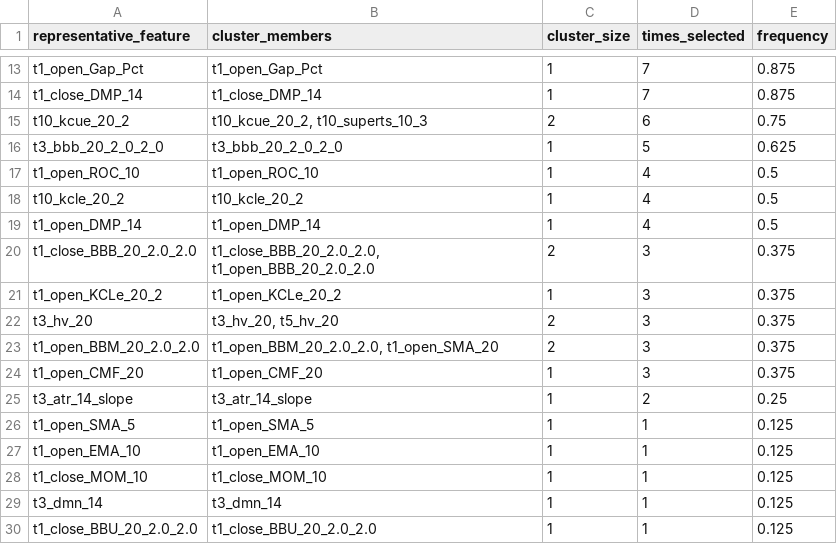
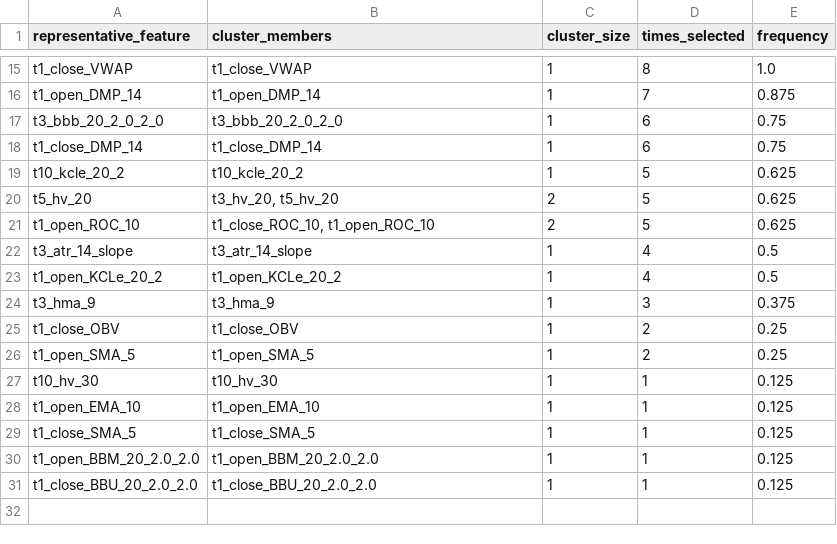
Before and after one commit to XDBloxxer/tradingview-analysis, a CSV file: ml_models/feature_selection/stability_cluster_frequency.csv, drawn as a sheet; only a part is shown, gaps mark what is left out; removed rows and columns are numbered as before the commit, all else as after; the diff covers the shown part only; the diff names each change by its address in the sheet, - before the commit and + after, or states it on an @@ line.

```diff
--- a/ml_models/feature_selection/stability_cluster_frequency.csv
+++ b/ml_models/feature_selection/stability_cluster_frequency.csv
-row 13: t1_open_Gap_Pct | t1_open_Gap_Pct | 1 | 7 | 0.875
+row 15: t1_close_VWAP | t1_close_VWAP | 1 | 8 | 1.0
-A16 (representative_feature): t1_close_DMP_14
+A16 (representative_feature): t1_open_DMP_14
-B16 (cluster_members): t1_close_DMP_14
+B16 (cluster_members): t1_open_DMP_14
-row 15: t10_kcue_20_2 | t10_kcue_20_2, t10_superts_10_3 | 2 | 6 | 0.75
-D17 (times_selected): 5
+D17 (times_selected): 6
-E17 (frequency): 0.625
+E17 (frequency): 0.75
-row 17: t1_open_ROC_10 | t1_open_ROC_10 | 1 | 4 | 0.5
+row 18: t1_close_DMP_14 | t1_close_DMP_14 | 1 | 6 | 0.75
-D19 (times_selected): 4
+D19 (times_selected): 5
-E19 (frequency): 0.5
+E19 (frequency): 0.625
+row 20: t5_hv_20 | t3_hv_20, t5_hv_20 | 2 | 5 | 0.625
+row 21: t1_open_ROC_10 | t1_close_ROC_10, t1_open_ROC_10 | 2 | 5 | 0.625
-A22 (representative_feature): t1_open_DMP_14
+A22 (representative_feature): t3_atr_14_slope
-B22 (cluster_members): t1_open_DMP_14
+B22 (cluster_members): t3_atr_14_slope
-row 20: t1_close_BBB_20_2.0_2.0 | t1_close_BBB_20_2.0_2.0, t1_open_BBB_20_2.0_2.0 | 2 | 3 | 0.375
-D23 (times_selected): 3
+D23 (times_selected): 4
-E23 (frequency): 0.375
+E23 (frequency): 0.5
-row 22: t3_hv_20 | t3_hv_20, t5_hv_20 | 2 | 3 | 0.375
-row 23: t1_open_BBM_20_2.0_2.0 | t1_open_BBM_20_2.0_2.0, t1_open_SMA_20 | 2 | 3 | 0.375
-A24 (representative_feature): t1_open_CMF_20
+A24 (representative_feature): t3_hma_9
-B24 (cluster_members): t1_open_CMF_20
+B24 (cluster_members): t3_hma_9
-A25 (representative_feature): t3_atr_14_slope
+A25 (representative_feature): t1_close_OBV
-B25 (cluster_members): t3_atr_14_slope
+B25 (cluster_members): t1_close_OBV
-D26 (times_selected): 1
+D26 (times_selected): 2
-E26 (frequency): 0.125
+E26 (frequency): 0.25
+row 27: t10_hv_30 | t10_hv_30 | 1 | 1 | 0.125
-A29 (representative_feature): t1_close_MOM_10
+A29 (representative_feature): t1_close_SMA_5
-B29 (cluster_members): t1_close_MOM_10
+B29 (cluster_members): t1_close_SMA_5
-A30 (representative_feature): t3_dmn_14
+A30 (representative_feature): t1_open_BBM_20_2.0_2.0
-B30 (cluster_members): t3_dmn_14
+B30 (cluster_members): t1_open_BBM_20_2.0_2.0
```
Also changed, not shown: 3 added rows, 1 removed row and 13 edited cells elsewhere in this file, ml_models/feature_selection/stability_frequency.csv, ml_models/feature_selection/stage1_correlation_clusters.csv, 4 other files.
